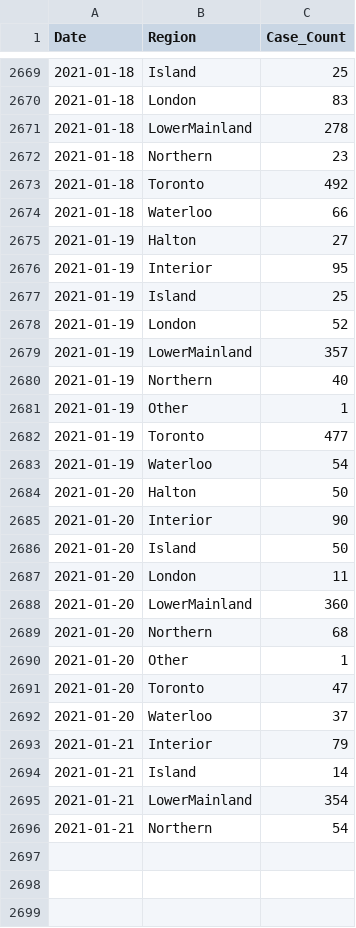
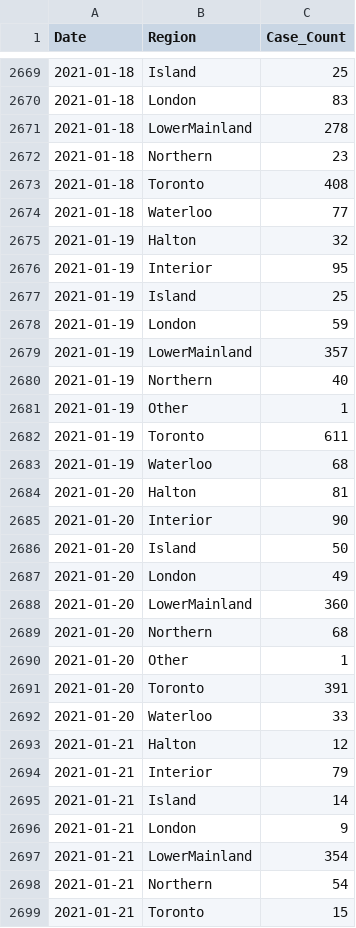
Before and after one commit to peliopoulos/COVID, a CSV file: Regional-Case-Data.csv, drawn as a sheet; only a part is shown, gaps mark what is left out; the diff covers the shown part only.

Commit message:
update files

```diff
--- a/Regional-Case-Data.csv
+++ b/Regional-Case-Data.csv
@@ -2672,8 +2672,8 @@ Date,Region,Case_Count
 2021-01-18,Northern,23
-2021-01-18,Toronto,492
-2021-01-18,Waterloo,66
-2021-01-19,Halton,27
+2021-01-18,Toronto,408
+2021-01-18,Waterloo,77
+2021-01-19,Halton,32
 2021-01-19,Interior,95
 2021-01-19,Island,25
-2021-01-19,London,52
+2021-01-19,London,59
 2021-01-19,LowerMainland,357
@@ -2681,8 +2681,8 @@ Date,Region,Case_Count
 2021-01-19,Other,1
-2021-01-19,Toronto,477
-2021-01-19,Waterloo,54
-2021-01-20,Halton,50
+2021-01-19,Toronto,611
+2021-01-19,Waterloo,68
+2021-01-20,Halton,81
 2021-01-20,Interior,90
 2021-01-20,Island,50
-2021-01-20,London,11
+2021-01-20,London,49
 2021-01-20,LowerMainland,360
@@ -2690,7 +2690,10 @@ Date,Region,Case_Count
 2021-01-20,Other,1
-2021-01-20,Toronto,47
-2021-01-20,Waterloo,37
+2021-01-20,Toronto,391
+2021-01-20,Waterloo,33
+2021-01-21,Halton,12
 2021-01-21,Interior,79
 2021-01-21,Island,14
+2021-01-21,London,9
 2021-01-21,LowerMainland,354
 2021-01-21,Northern,54
+2021-01-21,Toronto,15
```
Also changed, not shown: 2 added rows and 90 edited cells elsewhere in this file.
